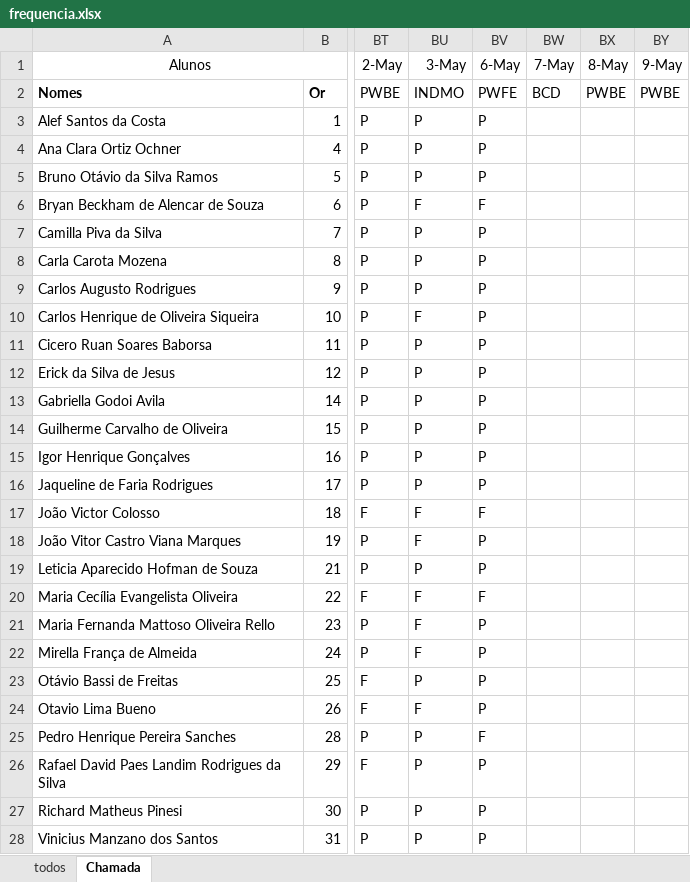
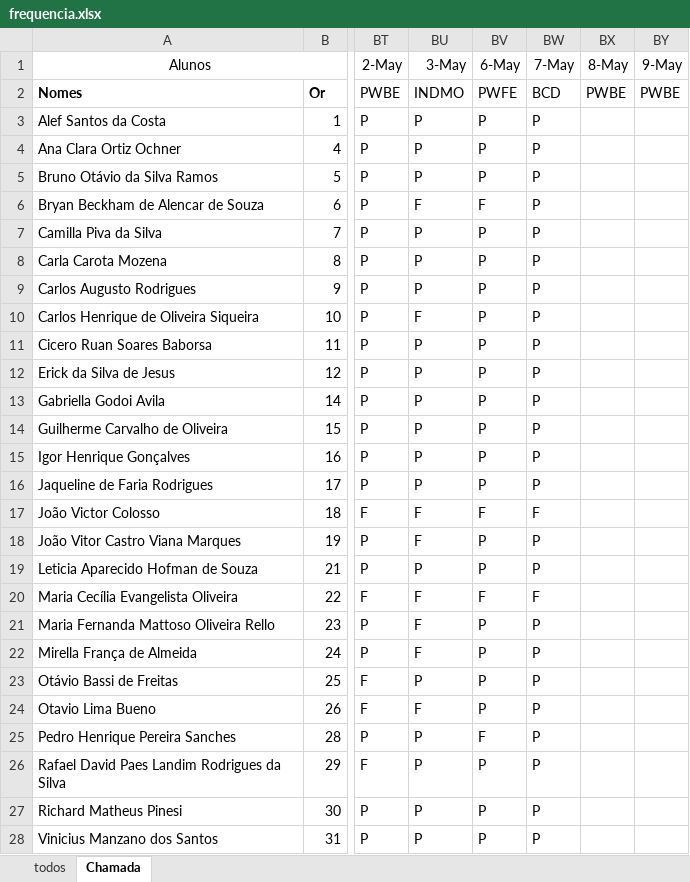
Before and after one commit to wellifabio/senai2024, an Excel workbook: ds/2des/frequencia.xlsx, sheet Chamada, drawn as a sheet; only a part is shown, gaps mark what is left out; values as stored, in another font and other column widths than the file's, no borders; conditional formats not drawn; the diff names each change by its address in the sheet, - before the commit and + after, or states it on an @@ line.

```diff
--- a/ds/2des/frequencia.xlsx (sheet Chamada)
+++ b/ds/2des/frequencia.xlsx (sheet Chamada)
-BW3:BW16 (7-May): (empty)
+BW3:BW16 (7-May): P
-BW17 (7-May): (empty)
+BW17 (7-May): F
-BW18:BW19 (7-May): (empty)
+BW18:BW19 (7-May): P
-BW20 (7-May): (empty)
+BW20 (7-May): F
-BW21:BW28 (7-May): (empty)
+BW21:BW28 (7-May): P
```
Also changed, not shown: 7 other files.
